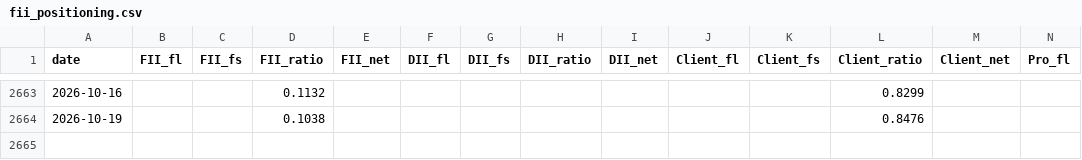
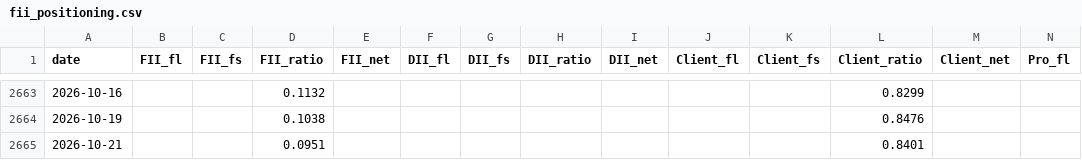
Before and after one commit to BaponChoudhury/TradeNifty, a CSV file: fii_positioning.csv, drawn as a sheet; only a part is shown, gaps mark what is left out; rows hold the shown columns only; the diff names each change by its address in the sheet, - before the commit and + after, or states it on an @@ line.

```diff
--- a/fii_positioning.csv
+++ b/fii_positioning.csv
+row 2665: 2026-10-21 |  |  | 0.0951 |  |  |  |  |  |  |  | 0.8401
```
Also changed, not shown: forward_log.csv.
